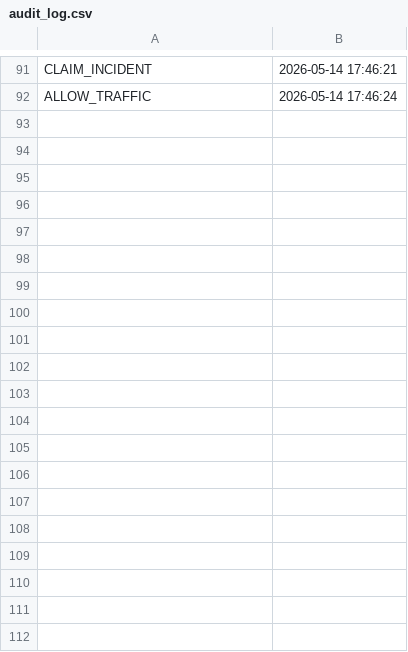
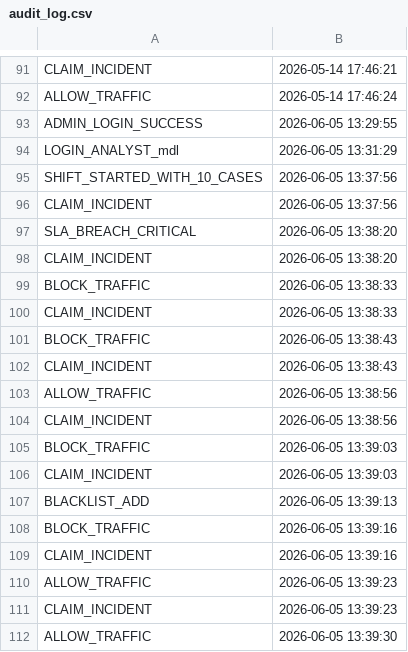
Before and after one commit to Mdl44/Mini-SIEM, a CSV file: audit_log.csv, drawn as a sheet; only a part is shown, gaps mark what is left out; the diff covers the shown part only.

```diff
--- a/audit_log.csv
+++ b/audit_log.csv
@@ -92 +92,21 @@ CLAIM_INCIDENT,2026-05-14 17:46:21
 ALLOW_TRAFFIC,2026-05-14 17:46:24
+ADMIN_LOGIN_SUCCESS,2026-06-05 13:29:55
+LOGIN_ANALYST_mdl,2026-06-05 13:31:29
+SHIFT_STARTED_WITH_10_CASES,2026-06-05 13:37:56
+CLAIM_INCIDENT,2026-06-05 13:37:56
+SLA_BREACH_CRITICAL,2026-06-05 13:38:20
+CLAIM_INCIDENT,2026-06-05 13:38:20
+BLOCK_TRAFFIC,2026-06-05 13:38:33
+CLAIM_INCIDENT,2026-06-05 13:38:33
+BLOCK_TRAFFIC,2026-06-05 13:38:43
+CLAIM_INCIDENT,2026-06-05 13:38:43
+ALLOW_TRAFFIC,2026-06-05 13:38:56
+CLAIM_INCIDENT,2026-06-05 13:38:56
+BLOCK_TRAFFIC,2026-06-05 13:39:03
+CLAIM_INCIDENT,2026-06-05 13:39:03
+BLACKLIST_ADD,2026-06-05 13:39:13
+BLOCK_TRAFFIC,2026-06-05 13:39:16
+CLAIM_INCIDENT,2026-06-05 13:39:16
+ALLOW_TRAFFIC,2026-06-05 13:39:23
+CLAIM_INCIDENT,2026-06-05 13:39:23
+ALLOW_TRAFFIC,2026-06-05 13:39:30
```
Also changed, not shown: 33 added rows elsewhere in this file, 2 other files.
